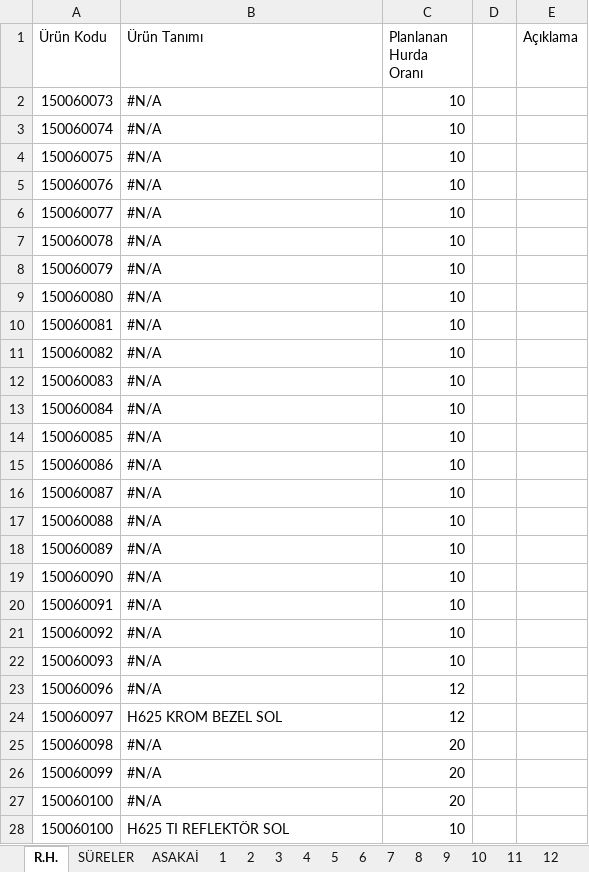
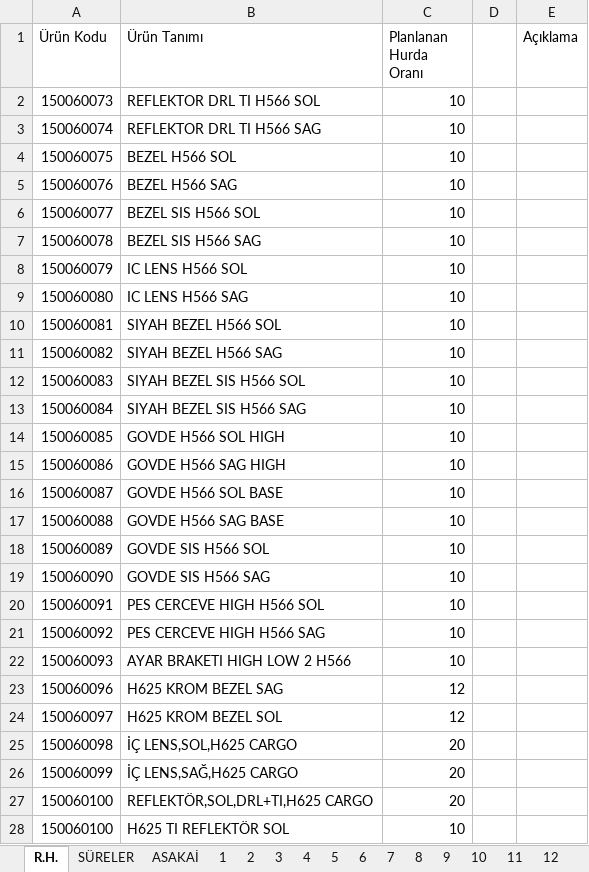
Before and after one commit to ercancomen/ercancomen, an Excel workbook: Plastik_Enjeksiyon_Asakai.xlsx, sheet R.H., drawn as a sheet; only a part is shown; values as stored, in another font and other column widths than the file's, no cell formats; the diff covers the shown part only; the diff names each change by its address in the sheet, - before the commit and + after, or states it on an @@ line.

Commit message:
Add files via upload

```diff
--- a/Plastik_Enjeksiyon_Asakai.xlsx (sheet R.H.)
+++ b/Plastik_Enjeksiyon_Asakai.xlsx (sheet R.H.)
-B2 (Ürün Tanımı): #N/A
+B2 (Ürün Tanımı): REFLEKTOR DRL TI H566 SOL
-B3 (Ürün Tanımı): #N/A
+B3 (Ürün Tanımı): REFLEKTOR DRL TI H566 SAG
-B4 (Ürün Tanımı): #N/A
+B4 (Ürün Tanımı): BEZEL H566 SOL
-B5 (Ürün Tanımı): #N/A
+B5 (Ürün Tanımı): BEZEL H566 SAG
-B6 (Ürün Tanımı): #N/A
+B6 (Ürün Tanımı): BEZEL SIS H566 SOL
-B7 (Ürün Tanımı): #N/A
+B7 (Ürün Tanımı): BEZEL SIS H566 SAG
-B8 (Ürün Tanımı): #N/A
+B8 (Ürün Tanımı): IC LENS H566 SOL
-B9 (Ürün Tanımı): #N/A
+B9 (Ürün Tanımı): IC LENS H566 SAG
-B10 (Ürün Tanımı): #N/A
+B10 (Ürün Tanımı): SIYAH BEZEL H566 SOL
-B11 (Ürün Tanımı): #N/A
+B11 (Ürün Tanımı): SIYAH BEZEL H566 SAG
-B12 (Ürün Tanımı): #N/A
+B12 (Ürün Tanımı): SIYAH BEZEL SIS H566 SOL
-B13 (Ürün Tanımı): #N/A
+B13 (Ürün Tanımı): SIYAH BEZEL SIS H566 SAG
-B14 (Ürün Tanımı): #N/A
+B14 (Ürün Tanımı): GOVDE H566 SOL HIGH
-B15 (Ürün Tanımı): #N/A
+B15 (Ürün Tanımı): GOVDE H566 SAG HIGH
-B16 (Ürün Tanımı): #N/A
+B16 (Ürün Tanımı): GOVDE H566 SOL BASE
-B17 (Ürün Tanımı): #N/A
+B17 (Ürün Tanımı): GOVDE H566 SAG BASE
-B18 (Ürün Tanımı): #N/A
+B18 (Ürün Tanımı): GOVDE SIS H566 SOL
-B19 (Ürün Tanımı): #N/A
+B19 (Ürün Tanımı): GOVDE SIS H566 SAG
-B20 (Ürün Tanımı): #N/A
+B20 (Ürün Tanımı): PES CERCEVE HIGH H566 SOL
-B21 (Ürün Tanımı): #N/A
+B21 (Ürün Tanımı): PES CERCEVE HIGH H566 SAG
-B22 (Ürün Tanımı): #N/A
+B22 (Ürün Tanımı): AYAR BRAKETI HIGH LOW 2 H566
-B23 (Ürün Tanımı): #N/A
+B23 (Ürün Tanımı): H625 KROM BEZEL SAG
-B25 (Ürün Tanımı): #N/A
+B25 (Ürün Tanımı): İÇ LENS,SOL,H625 CARGO
-B26 (Ürün Tanımı): #N/A
+B26 (Ürün Tanımı): İÇ LENS,SAĞ,H625 CARGO
-B27 (Ürün Tanımı): #N/A
+B27 (Ürün Tanımı): REFLEKTÖR,SOL,DRL+TI,H625 CARGO
```
Also changed, not shown: 1282 edited cells elsewhere in this sheet, cell formats.
